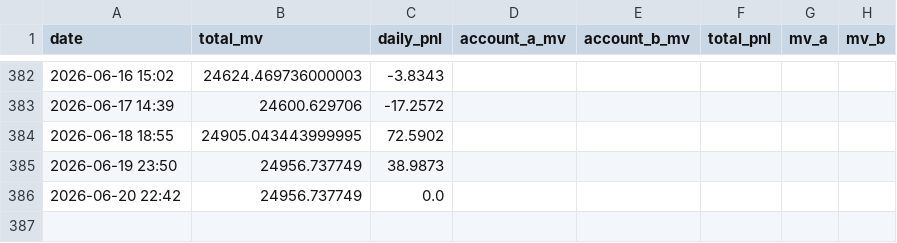
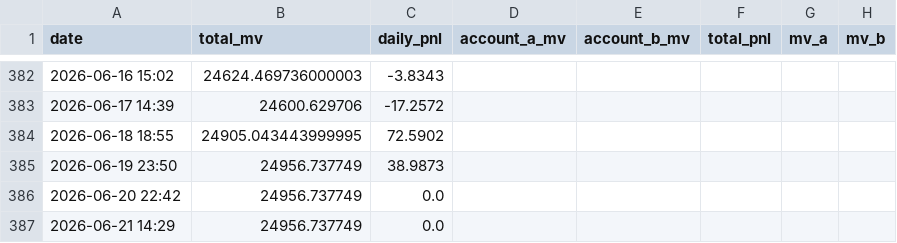
Before and after one commit to leahliu777/my-fund-agent-v2-data, a CSV file: history_pnl.csv, drawn as a sheet; only a part is shown, gaps mark what is left out; the diff names each change by its address in the sheet, - before the commit and + after, or states it on an @@ line.

```diff
--- a/history_pnl.csv
+++ b/history_pnl.csv
+row 387: 2026-06-21 14:29 | 24956.737749 | 0.0
```
Also changed, not shown: 7 other files.
